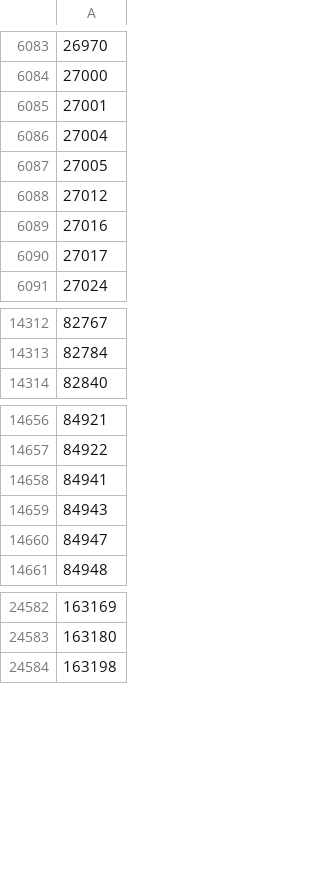
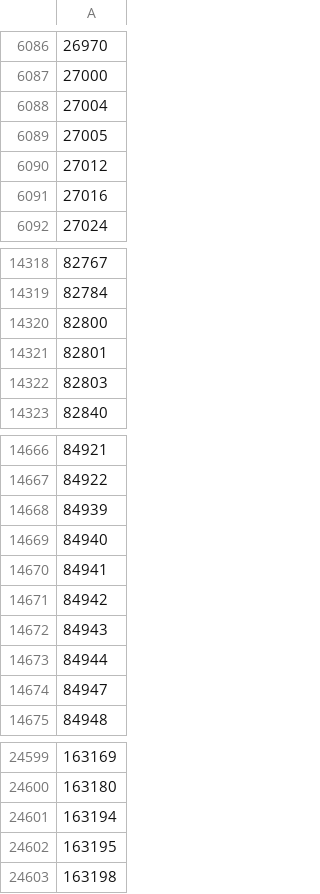
Before and after one commit to loda-lang/loda-rust, a CSV file: resources/mine_program_ids.csv, drawn as a sheet; only a part is shown, gaps mark what is left out; removed rows and columns are numbered as before the commit, all else as after; the diff covers the shown part only; the diff names each change by its address in the sheet, - before the commit and + after, or states it on an @@ line.

Commit message:
Synced with latest loda-programs

```diff
--- a/resources/mine_program_ids.csv
+++ b/resources/mine_program_ids.csv
-row 6085: 27001
-row 6090: 27017
+row 14320: 82800
+row 14321: 82801
+row 14322: 82803
+row 14668: 84939
+row 14669: 84940
+row 14671: 84942
+row 14673: 84944
+row 24601: 163194
+row 24602: 163195
```
Also changed, not shown: 43 added rows and 4 removed rows elsewhere in this file, resources/dont_mine.csv.
